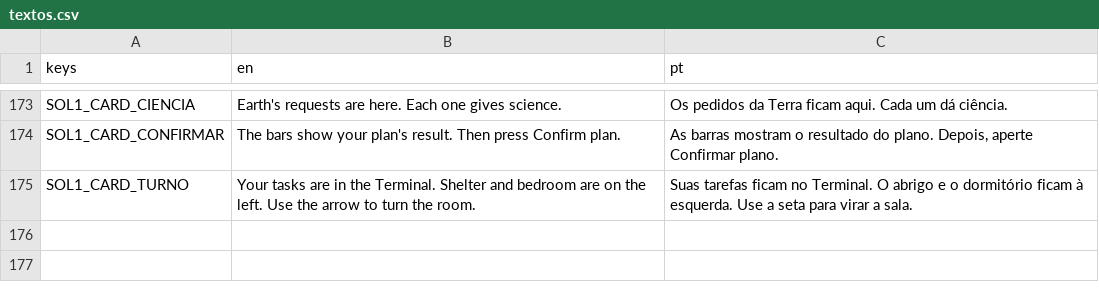
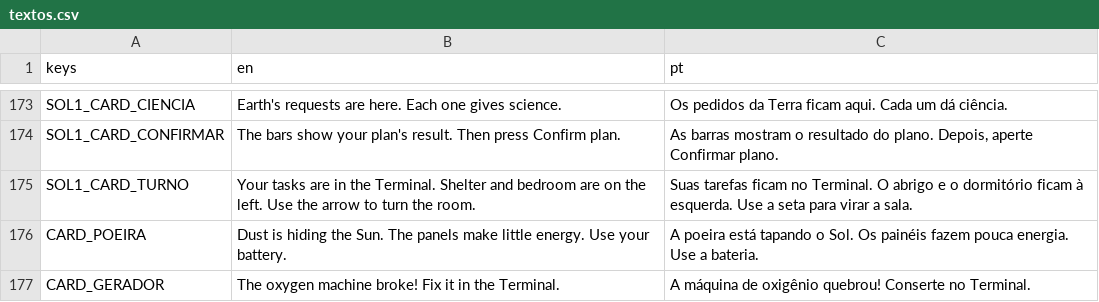
Before and after one commit to FreitasVarejo/five-sols-on-mars, a CSV file: textos/textos.csv, drawn as a sheet; only a part is shown, gaps mark what is left out; the diff names each change by its address in the sheet, - before the commit and + after, or states it on an @@ line.

```diff
--- a/textos/textos.csv
+++ b/textos/textos.csv
+row 176: CARD_POEIRA | Dust is hiding the Sun. The panels make little energy. Use your battery. | A poeira está tapando o Sol. Os painéis fazem pouca energia. Use a bateria.
+row 177: CARD_GERADOR | The oxygen machine broke! Fix it in the Terminal. | A máquina de oxigênio quebrou! Conserte no Terminal.
```
Also changed, not shown: 4 other files.
